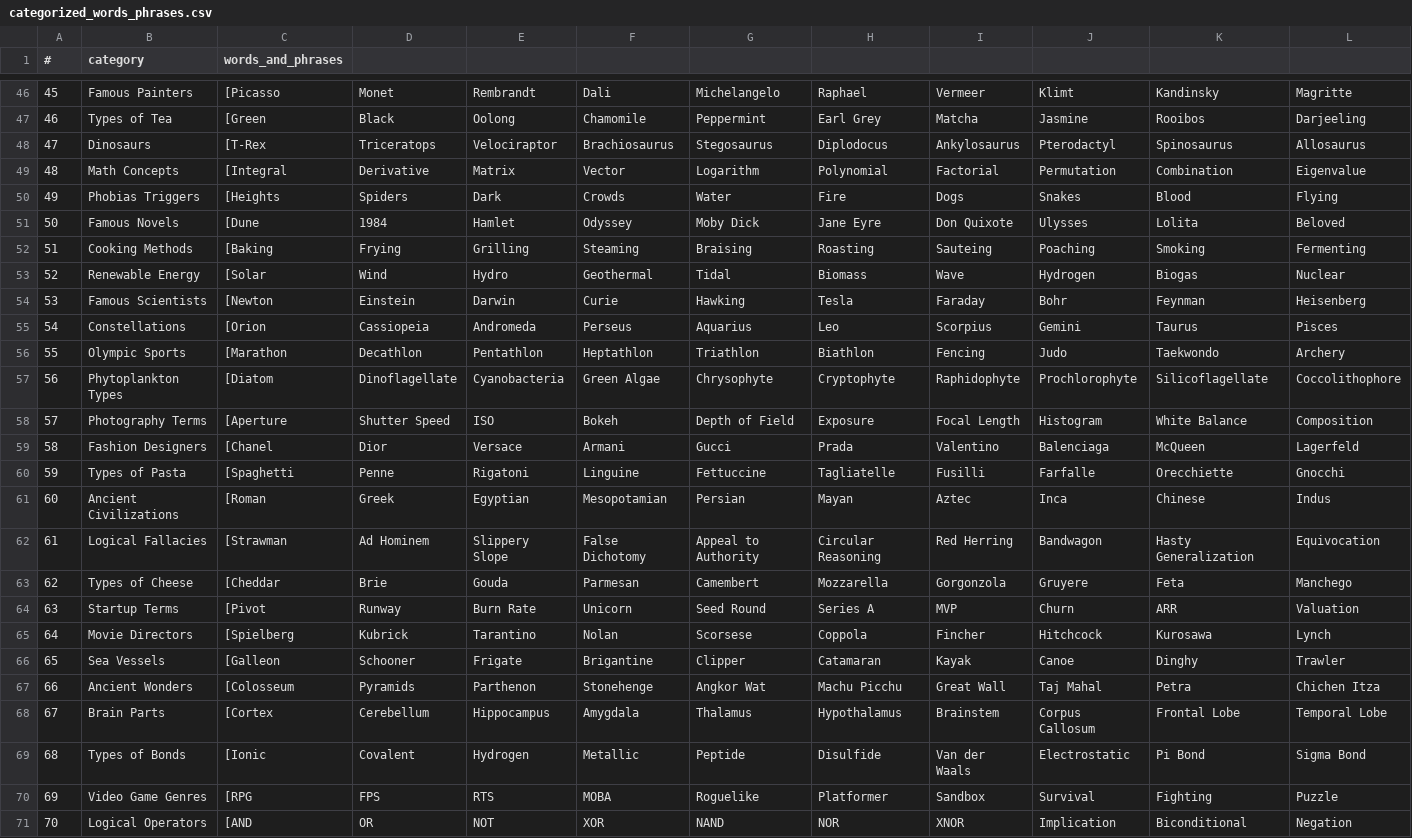
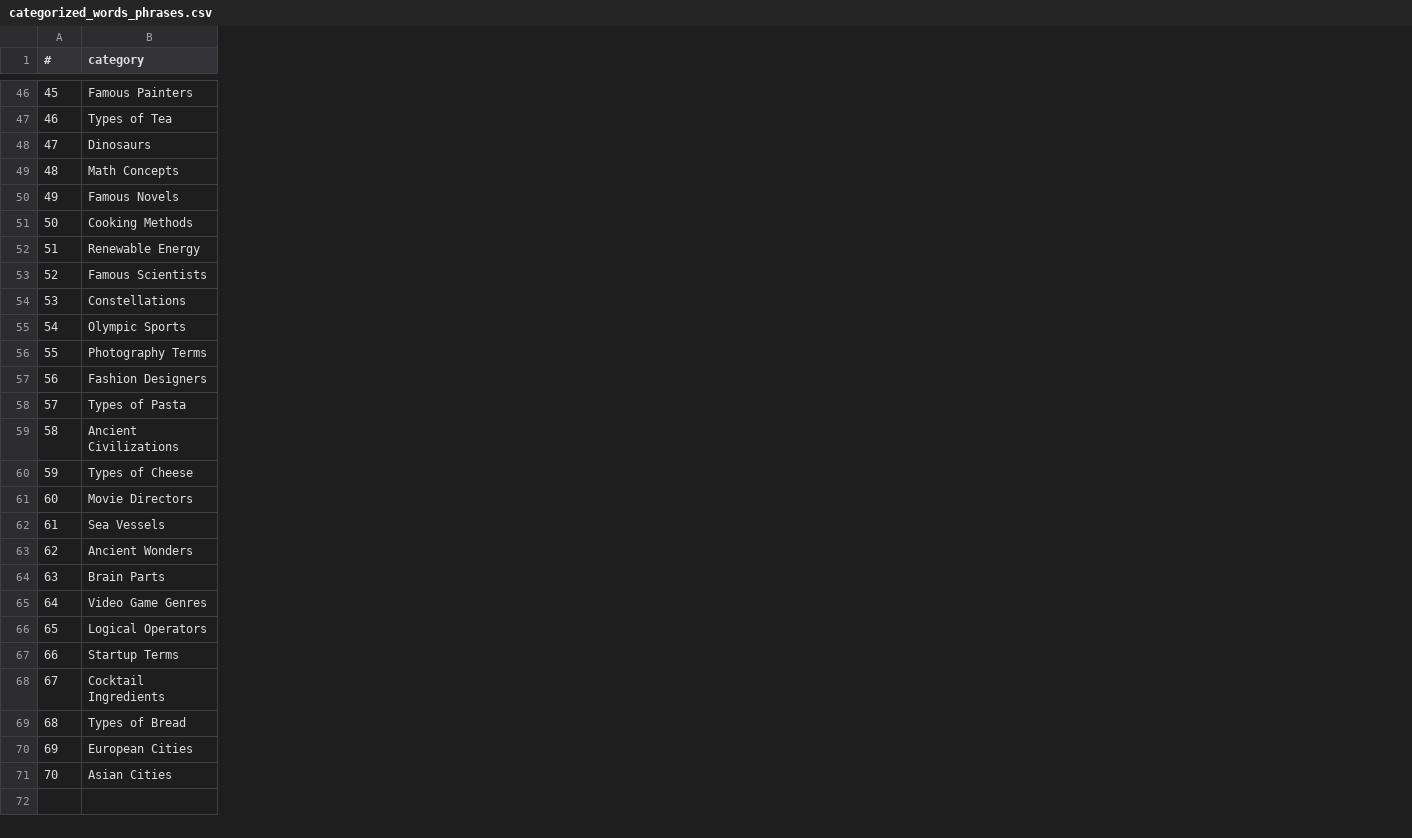
Before and after one commit to praveentn/sigmonions, a CSV file: data/categorized_words_phrases.csv, drawn as a sheet; only a part is shown, gaps mark what is left out; removed rows and columns are numbered as before the commit, all else as after; the diff covers the shown part only; the diff names each change by its address in the sheet, - before the commit and + after, or states it on an @@ line.

```diff
--- a/data/categorized_words_phrases.csv
+++ b/data/categorized_words_phrases.csv
-column C (words_and_phrases), rows 46-71: [Picasso | [Green | [T-Rex | [Integral | [Heights | [Dune | [Baking | [Solar | [Newton | [Orion | [Marathon | [Diatom | [Aperture | [Chanel | [Spaghetti | [Roman | [Strawman | [Cheddar | [Pivot | [Spielberg | [Galleon | [Colosseum | [Cortex | [Ionic | [RPG | [AND
-column D, rows 46-71: Monet | Black | Triceratops | Derivative | Spiders | 1984 | Frying | Wind | Einstein | Cassiopeia | Decathlon | Dinoflagellate | Shutter Speed | Dior | Penne | Greek | Ad Hominem | Brie | Runway | Kubrick | Schooner | Pyramids | Cerebellum | Covalent | FPS | OR
-column E, rows 46-71: Rembrandt | Oolong | Velociraptor | Matrix | Dark | Hamlet | Grilling | Hydro | Darwin | Andromeda | Pentathlon | Cyanobacteria | ISO | Versace | Rigatoni | Egyptian | Slippery Slope | Gouda | Burn Rate | Tarantino | Frigate | Parthenon | Hippocampus | Hydrogen | RTS | NOT
-column F, rows 46-71: Dali | Chamomile | Brachiosaurus | Vector | Crowds | Odyssey | Steaming | Geothermal | Curie | Perseus | Heptathlon | Green Algae | Bokeh | Armani | Linguine | Mesopotamian | False Dichotomy | Parmesan | Unicorn | Nolan | Brigantine | Stonehenge | Amygdala | Metallic | MOBA | XOR
-column G, rows 46-71: Michelangelo | Peppermint | Stegosaurus | Logarithm | Water | Moby Dick | Braising | Tidal | Hawking | Aquarius | Triathlon | Chrysophyte | Depth of Field | Gucci | Fettuccine | Persian | Appeal to Authority | Camembert | Seed Round | Scorsese | Clipper | Angkor Wat | Thalamus | Peptide | Roguelike | NAND
-column H, rows 46-71: Raphael | Earl Grey | Diplodocus | Polynomial | Fire | Jane Eyre | Roasting | Biomass | Tesla | Leo | Biathlon | Cryptophyte | Exposure | Prada | Tagliatelle | Mayan | Circular Reasoning | Mozzarella | Series A | Coppola | Catamaran | Machu Picchu | Hypothalamus | Disulfide | Platformer | NOR
-column I, rows 46-71: Vermeer | Matcha | Ankylosaurus | Factorial | Dogs | Don Quixote | Sauteing | Wave | Faraday | Scorpius | Fencing | Raphidophyte | Focal Length | Valentino | Fusilli | Aztec | Red Herring | Gorgonzola | MVP | Fincher | Kayak | Great Wall | Brainstem | Van der Waals | Sandbox | XNOR
-column J, rows 46-71: Klimt | Jasmine | Pterodactyl | Permutation | Snakes | Ulysses | Poaching | Hydrogen | Bohr | Gemini | Judo | Prochlorophyte | Histogram | Balenciaga | Farfalle | Inca | Bandwagon | Gruyere | Churn | Hitchcock | Canoe | Taj Mahal | Corpus Callosum | Electrostatic | Survival | Implication
-column K, rows 46-71: Kandinsky | Rooibos | Spinosaurus | Combination | Blood | Lolita | Smoking | Biogas | Feynman | Taurus | Taekwondo | Silicoflagellate | White Balance | McQueen | Orecchiette | Chinese | Hasty Generalization | Feta | ARR | Kurosawa | Dinghy | Petra | Frontal Lobe | Pi Bond | Fighting | Biconditional
-column L, rows 46-71: Magritte | Darjeeling | Allosaurus | Eigenvalue | Flying | Beloved | Fermenting | Nuclear | Heisenberg | Pisces | Archery | Coccolithophore | Composition | Lagerfeld | Gnocchi | Indus | Equivocation | Manchego | Valuation | Lynch | Trawler | Chichen Itza | Temporal Lobe | Sigma Bond | Puzzle | Negation
-B50 (category): Phobias Triggers
+B50 (category): Famous Novels
-B51 (category): Famous Novels
+B51 (category): Cooking Methods
-B52 (category): Cooking Methods
+B52 (category): Renewable Energy
-B53 (category): Renewable Energy
+B53 (category): Famous Scientists
-B54 (category): Famous Scientists
+B54 (category): Constellations
-B55 (category): Constellations
+B55 (category): Olympic Sports
-B56 (category): Olympic Sports
+B56 (category): Photography Terms
-B57 (category): Phytoplankton Types
+B57 (category): Fashion Designers
-B58 (category): Photography Terms
+B58 (category): Types of Pasta
-B59 (category): Fashion Designers
+B59 (category): Ancient Civilizations
-B60 (category): Types of Pasta
+B60 (category): Types of Cheese
-B61 (category): Ancient Civilizations
+B61 (category): Movie Directors
-B62 (category): Logical Fallacies
+B62 (category): Sea Vessels
-B63 (category): Types of Cheese
+B63 (category): Ancient Wonders
-B64 (category): Startup Terms
+B64 (category): Brain Parts
-B65 (category): Movie Directors
+B65 (category): Video Game Genres
-B66 (category): Sea Vessels
+B66 (category): Logical Operators
-B67 (category): Ancient Wonders
+B67 (category): Startup Terms
-B68 (category): Brain Parts
+B68 (category): Cocktail Ingredients
-B69 (category): Types of Bonds
+B69 (category): Types of Bread
-B70 (category): Video Game Genres
+B70 (category): European Cities
-B71 (category): Logical Operators
+B71 (category): Asian Cities
```
Also changed, not shown: 1 added column and 2 removed columns elsewhere in this file, 1 other file.
